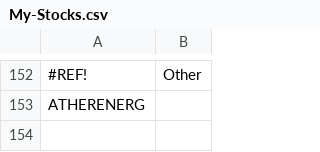
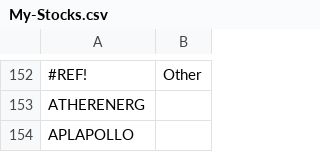
Before and after one commit to surajpjoshi/rsi-trading-system, a CSV file: My-Stocks.csv, drawn as a sheet; only a part is shown, gaps mark what is left out; the diff names each change by its address in the sheet, - before the commit and + after, or states it on an @@ line.

Commit message:
Auto-update My-Stocks.csv from Google Sheets

```diff
--- a/My-Stocks.csv
+++ b/My-Stocks.csv
+row 154: APLAPOLLO
```
